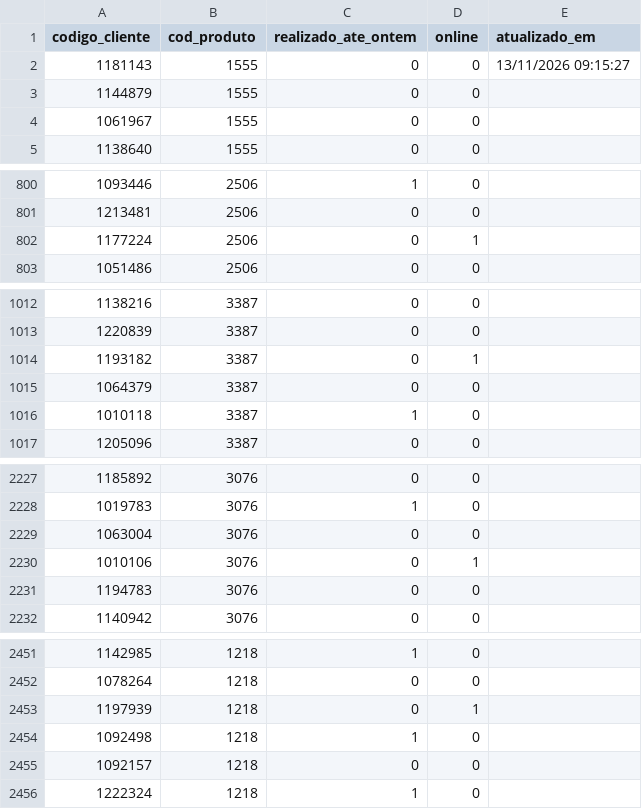
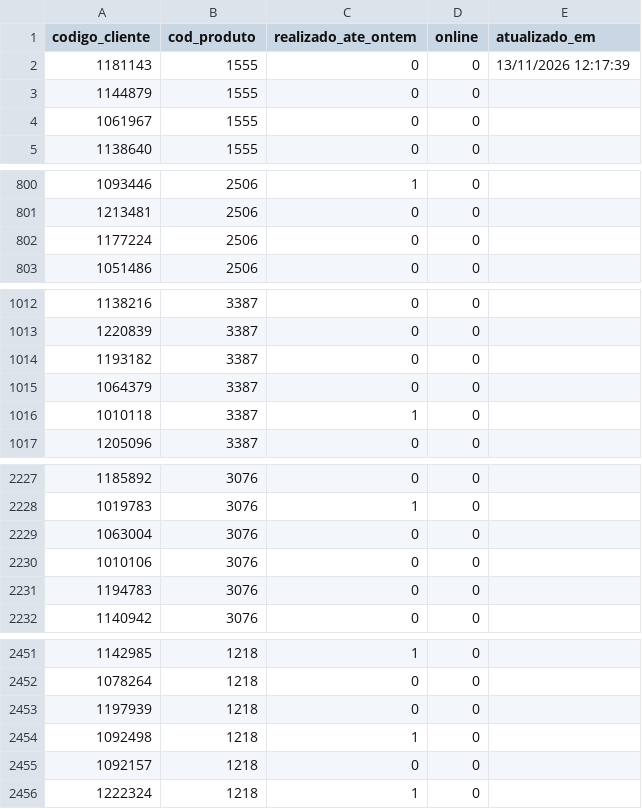
Before and after one commit to jspalheta/missaoguiada, a CSV file: real.csv, drawn as a sheet; only a part is shown, gaps mark what is left out; the diff covers the shown part only.

Commit message:
Realizado 13/11/2026 12:17:39

```diff
--- a/real.csv
+++ b/real.csv
@@ -1,3 +1,3 @@
 codigo_cliente;cod_produto;realizado_ate_ontem;online;atualizado_em
-1181143;1555;0;0;13/11/2026 09:15:27
+1181143;1555;0;0;13/11/2026 12:17:39
 1144879;1555;0;0;
@@ -801,3 +801,3 @@ codigo_cliente;cod_produto;realizado_ate_ontem;online;atualizado_em
 1213481;2506;0;0;
-1177224;2506;0;1;
+1177224;2506;0;0;
 1051486;2506;0;0;
@@ -1013,3 +1013,3 @@ codigo_cliente;cod_produto;realizado_ate_ontem;online;atualizado_em
 1220839;3387;0;0;
-1193182;3387;0;1;
+1193182;3387;0;0;
 1064379;3387;0;0;
@@ -2229,3 +2229,3 @@ codigo_cliente;cod_produto;realizado_ate_ontem;online;atualizado_em
 1063004;3076;0;0;
-1010106;3076;0;1;
+1010106;3076;0;0;
 1194783;3076;0;0;
@@ -2452,3 +2452,3 @@ codigo_cliente;cod_produto;realizado_ate_ontem;online;atualizado_em
 1078264;1218;0;0;
-1197939;1218;0;1;
+1197939;1218;0;0;
 1092498;1218;1;0;
```
Also changed, not shown: 1 edited cell elsewhere in this file.
